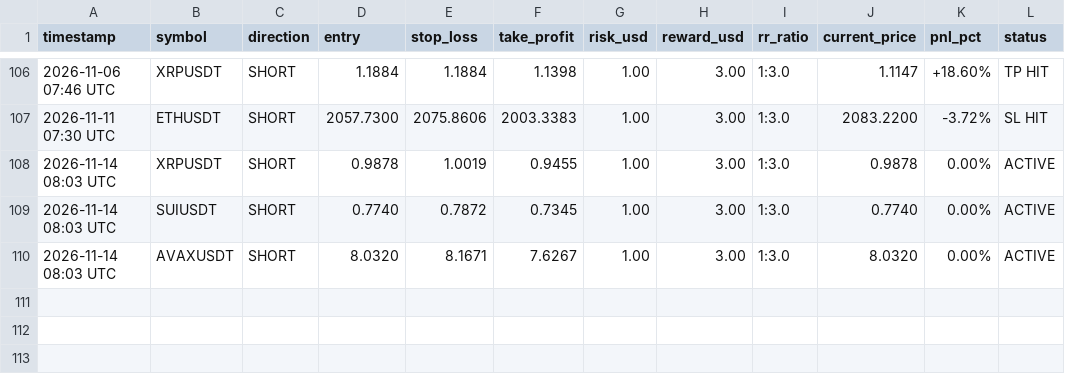
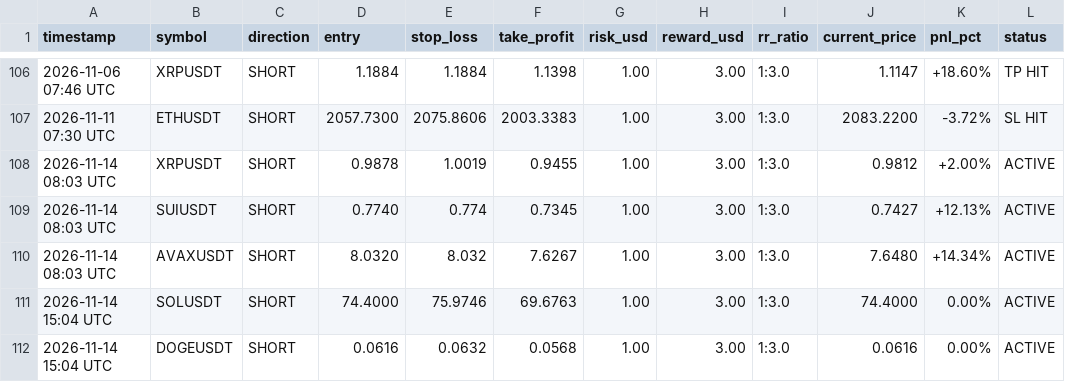
Before and after one commit to musha1229/crypto-future-bot, a CSV file: futures_log.csv, drawn as a sheet; only a part is shown, gaps mark what is left out.

```diff
--- a/futures_log.csv
+++ b/futures_log.csv
@@ -107,4 +107,6 @@ timestamp,symbol,direction,entry,stop_loss,take_profit,risk_usd,reward_usd,rr_ra
 2026-11-11 07:30 UTC,ETHUSDT,SHORT,2057.7300,2075.8606,2003.3383,1.00,3.00,1:3.0,2083.2200,-3.72%,SL HIT
-2026-11-14 08:03 UTC,XRPUSDT,SHORT,0.9878,1.0019,0.9455,1.00,3.00,1:3.0,0.9878,0.00%,ACTIVE
-2026-11-14 08:03 UTC,SUIUSDT,SHORT,0.7740,0.7872,0.7345,1.00,3.00,1:3.0,0.7740,0.00%,ACTIVE
-2026-11-14 08:03 UTC,AVAXUSDT,SHORT,8.0320,8.1671,7.6267,1.00,3.00,1:3.0,8.0320,0.00%,ACTIVE
+2026-11-14 08:03 UTC,XRPUSDT,SHORT,0.9878,1.0019,0.9455,1.00,3.00,1:3.0,0.9812,+2.00%,ACTIVE
+2026-11-14 08:03 UTC,SUIUSDT,SHORT,0.7740,0.774,0.7345,1.00,3.00,1:3.0,0.7427,+12.13%,ACTIVE
+2026-11-14 08:03 UTC,AVAXUSDT,SHORT,8.0320,8.032,7.6267,1.00,3.00,1:3.0,7.6480,+14.34%,ACTIVE
+2026-11-14 15:04 UTC,SOLUSDT,SHORT,74.4000,75.9746,69.6763,1.00,3.00,1:3.0,74.4000,0.00%,ACTIVE
+2026-11-14 15:04 UTC,DOGEUSDT,SHORT,0.0616,0.0632,0.0568,1.00,3.00,1:3.0,0.0616,0.00%,ACTIVE
```
